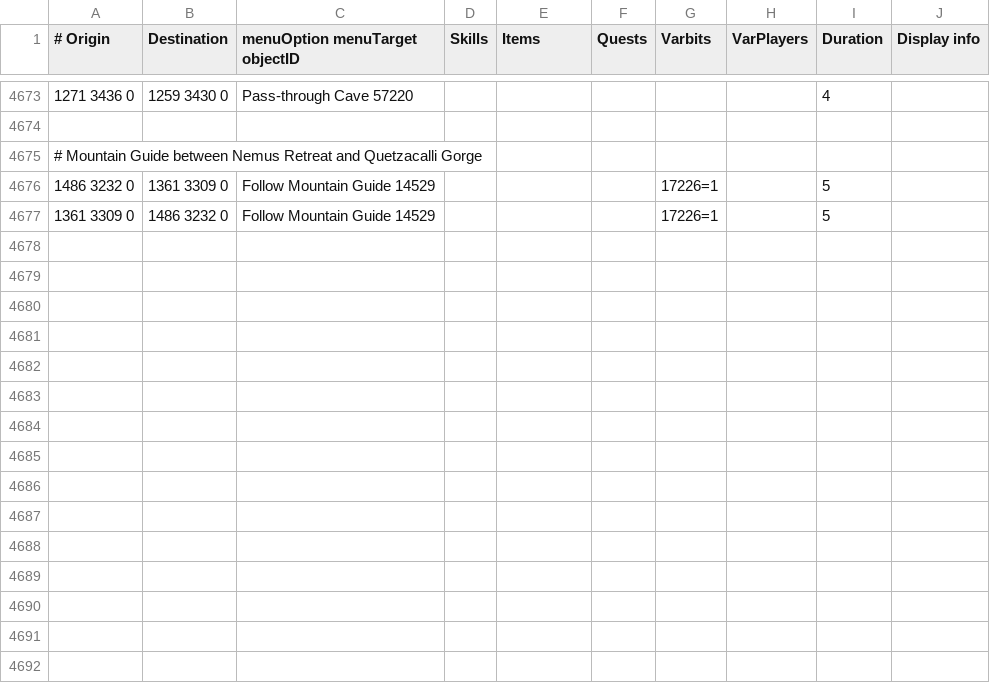
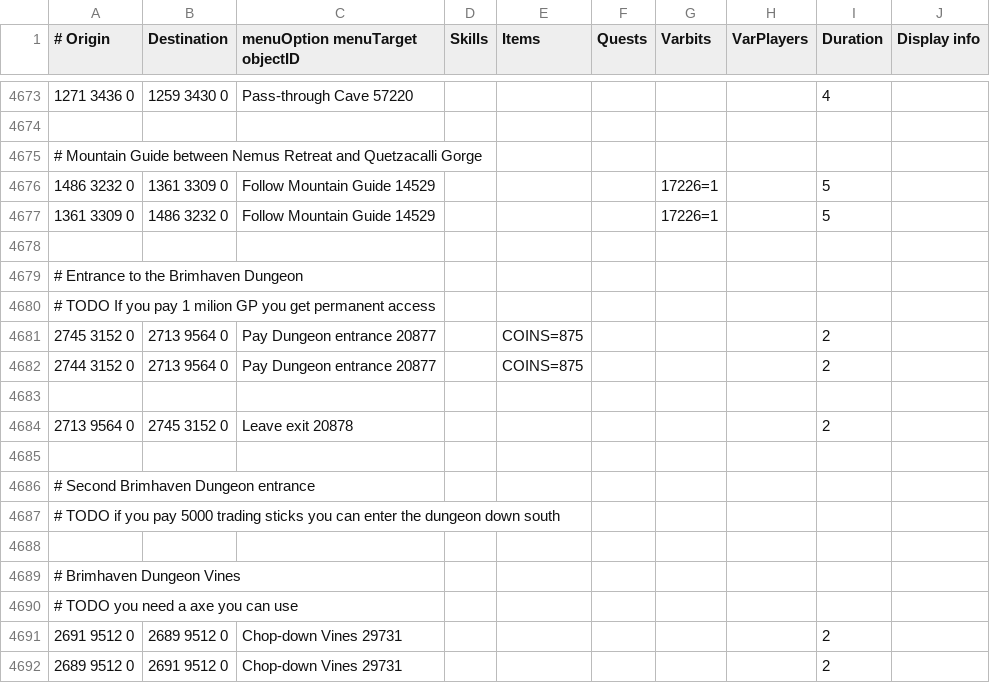
Before and after one commit to wvanderp/shortest-path, a TSV file: src/main/resources/transports/transports.tsv, drawn as a sheet; only a part is shown, gaps mark what is left out.

Commit message:
Transports update (#209)
* Add Brimhaven Dungeon entrance transport options

* Update transport data for Brimhaven Dungeon and add new teleportation options

* clean up

```diff
--- a/src/main/resources/transports/transports.tsv
+++ b/src/main/resources/transports/transports.tsv
@@ -4677 +4677,16 @@
 1361 3309 0	1486 3232 0	Follow Mountain Guide 14529				17226=1		5	
+									
+# Entrance to the Brimhaven Dungeon									
+# TODO If you pay 1 milion GP you get permanent access									
+2745 3152 0	2713 9564 0	Pay Dungeon entrance 20877		COINS=875				2	
+2744 3152 0	2713 9564 0	Pay Dungeon entrance 20877		COINS=875				2	
+									
+2713 9564 0	2745 3152 0	Leave exit 20878						2	
+									
+# Second Brimhaven Dungeon entrance									
+# TODO if you pay 5000 trading sticks you can enter the dungeon down south									
+									
+# Brimhaven Dungeon Vines									
+# TODO you need a axe you can use									
+2691 9512 0	2689 9512 0	Chop-down Vines 29731						2	
+2689 9512 0	2691 9512 0	Chop-down Vines 29731						2	
```
Also changed, not shown: src/main/resources/transports/agility_shortcuts.tsv, src/main/resources/transports/boats.tsv, 2 other files.
